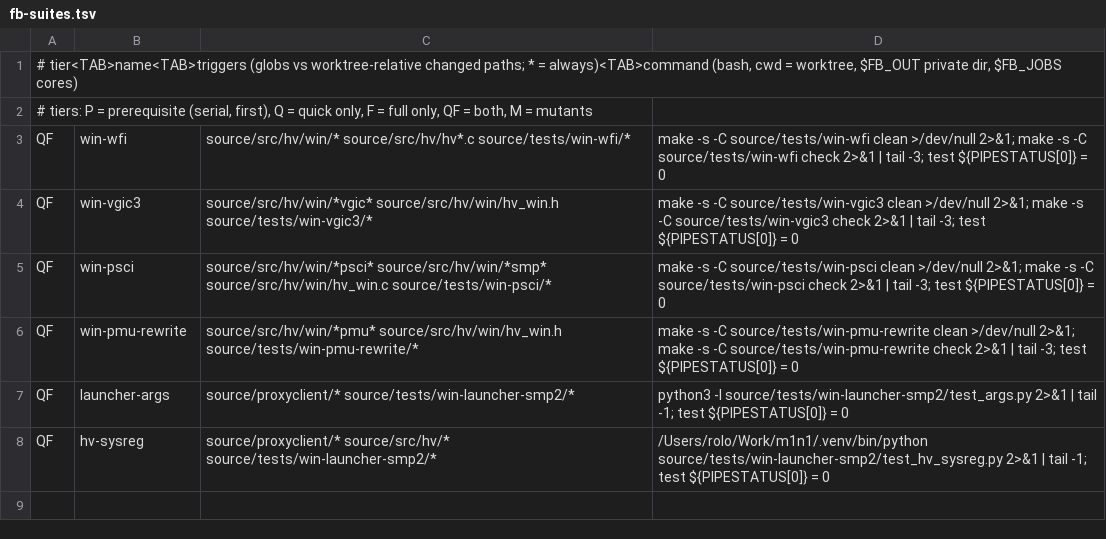
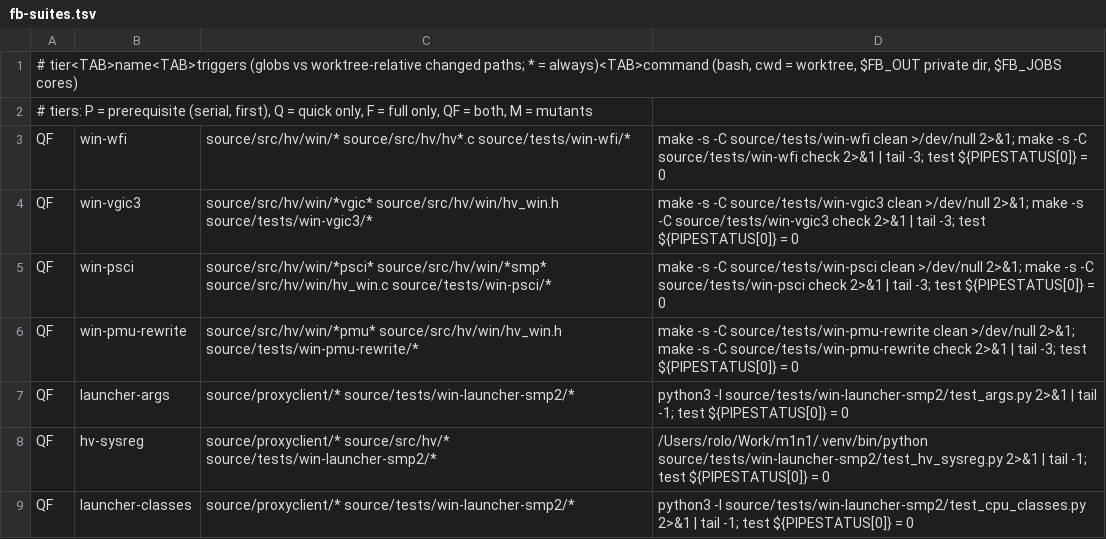
Before and after one commit to rolotrealanis98/m1n1, a TSV file: fb-suites.tsv, drawn as a sheet.

```diff
--- a/fb-suites.tsv
+++ b/fb-suites.tsv
@@ -8 +8,2 @@ QF	launcher-args	source/proxyclient/* source/tests/win-launcher-smp2/*	python3 -
 QF	hv-sysreg	source/proxyclient/* source/src/hv/* source/tests/win-launcher-smp2/*	/Users/rolo/Work/m1n1/.venv/bin/python source/tests/win-launcher-smp2/test_hv_sysreg.py 2>&1 | tail -1; test ${PIPESTATUS[0]} = 0
+QF	launcher-classes	source/proxyclient/* source/tests/win-launcher-smp2/*	python3 -I source/tests/win-launcher-smp2/test_cpu_classes.py 2>&1 | tail -1; test ${PIPESTATUS[0]} = 0
```
Also changed, not shown: 7 other files.
